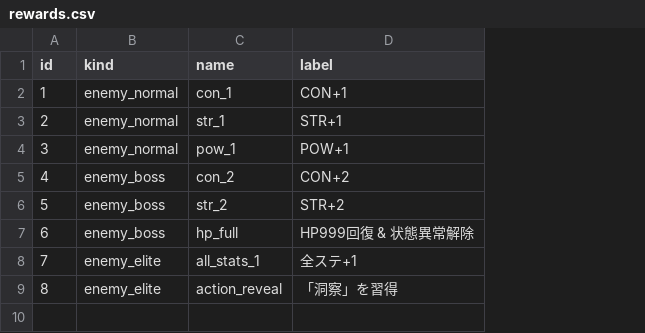
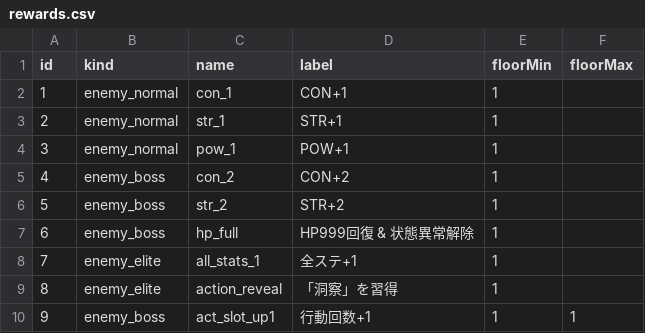
Before and after one commit to TTanakaTT/my-logue, a CSV file: src/lib/data/consts/rewards.csv, drawn as a sheet; the diff names each change by its address in the sheet, - before the commit and + after, or states it on an @@ line.

Commit message:
feat: add floorMin and floorMax to rewards and characters, update enemy selection logic and reward retrieval

```diff
--- a/src/lib/data/consts/rewards.csv
+++ b/src/lib/data/consts/rewards.csv
+column E (floorMin), rows 2-9: all 1
+column F (floorMax), empty
+row 10: 9 | enemy_boss | act_slot_up1 | 行動回数+1 | 1 | 1
```
Also changed, not shown: src/lib/data/consts/characters.csv, src/lib/data/consts/reward_detail.csv, 5 other files.
